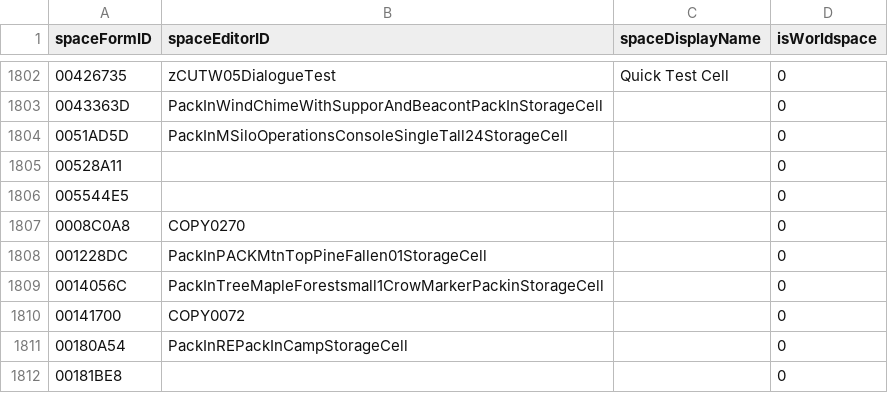
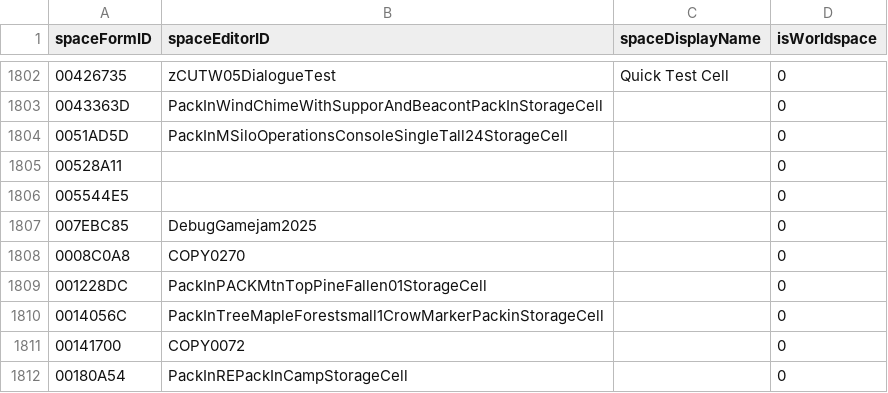
Before and after one commit to AHeroicLlama/Mappalachia, a CSV file: FO76Edit/Output/Skipped_spaces.csv, drawn as a sheet; only a part is shown, gaps mark what is left out; the shorter side is filled out with more unchanged rows.

```diff
--- a/FO76Edit/Output/Skipped_spaces.csv
+++ b/FO76Edit/Output/Skipped_spaces.csv
@@ -1806,2 +1806,3 @@ spaceFormID,spaceEditorID,spaceDisplayName,isWorldspace
 005544E5,,,0
+007EBC85,DebugGamejam2025,,0
 0008C0A8,COPY0270,,0
```
Also changed, not shown: 3 other files.
